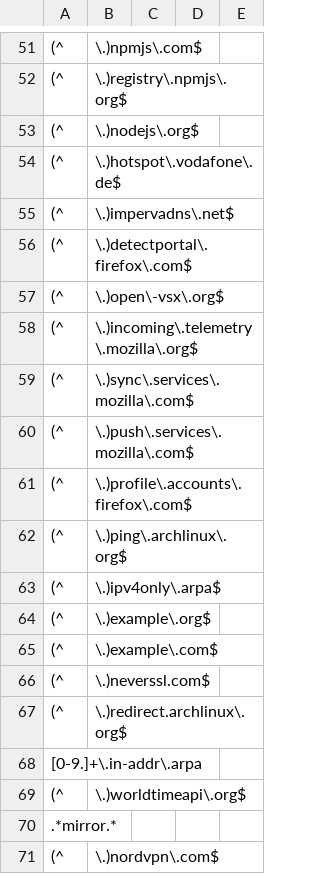
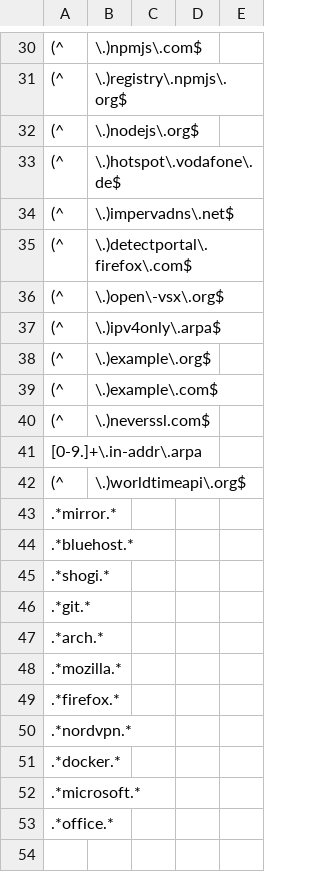
Before and after one commit to LoveKapibarasan/Linux_device_manager, a CSV file: white_list_3/white-list.csv, drawn as a sheet; only a part is shown, gaps mark what is left out; removed rows and columns are numbered as before the commit, all else as after; the diff covers the shown part only; the diff names each change by its address in the sheet, - before the commit and + after, or states it on an @@ line.

```diff
--- a/white_list_3/white-list.csv
+++ b/white_list_3/white-list.csv
-row 58: (^ | \.)incoming\.telemetry\.mozilla\.org$
-row 59: (^ | \.)sync\.services\.mozilla\.com$
-row 60: (^ | \.)push\.services\.mozilla\.com$
-row 61: (^ | \.)profile\.accounts\.firefox\.com$
-row 62: (^ | \.)ping\.archlinux\.org$
-row 67: (^ | \.)redirect.archlinux\.org$
-row 71: (^ | \.)nordvpn\.com$
+row 44: .*bluehost.*
+row 45: .*shogi.*
+row 46: .*git.*
+row 47: .*arch.*
+row 48: .*mozilla.*
+row 49: .*firefox.*
+row 50: .*nordvpn.*
+row 51: .*docker.*
+row 52: .*microsoft.*
+row 53: .*office.*
```
Also changed, not shown: 21 removed rows elsewhere in this file, white_list_3/_white-list.csv, 2 other files.
